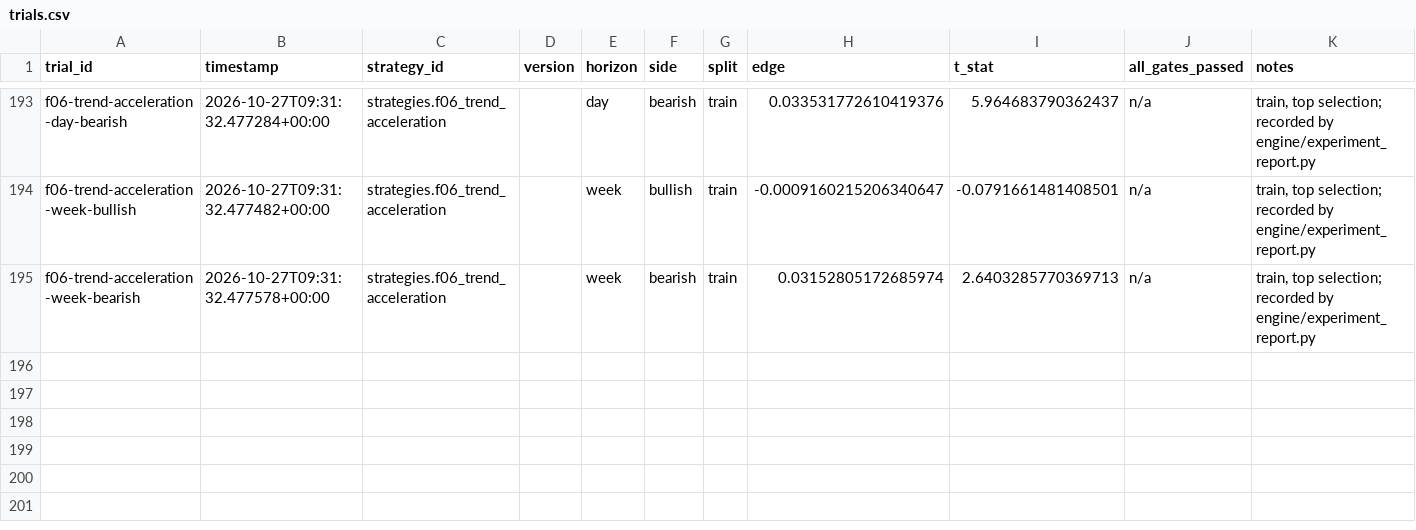
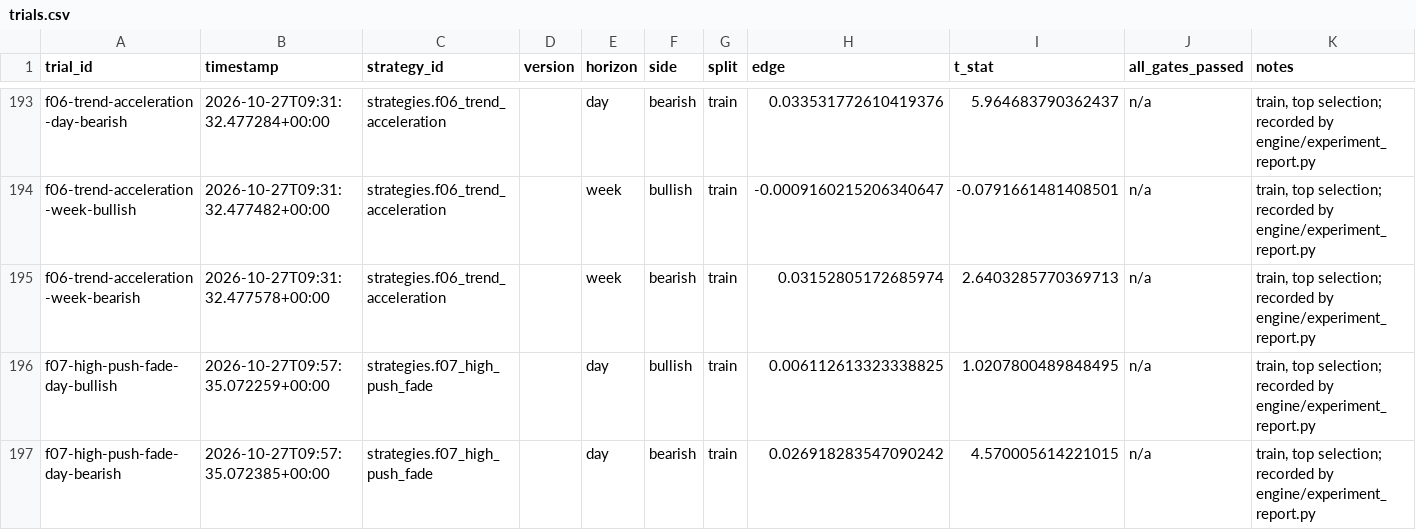
Before and after one commit to Achintya1311/stockstalker-lab, a CSV file: ledger/trials.csv, drawn as a sheet; only a part is shown, gaps mark what is left out.

```diff
--- a/ledger/trials.csv
+++ b/ledger/trials.csv
@@ -195 +195,3 @@ f06-trend-acceleration-week-bullish,2026-10-27T09:31:32.477482+00:00,strategies.
 f06-trend-acceleration-week-bearish,2026-10-27T09:31:32.477578+00:00,strategies.f06_trend_acceleration,,week,bearish,train,0.03152805172685974,2.6403285770369713,n/a,"train, top selection; recorded by engine/experiment_report.py"
+f07-high-push-fade-day-bullish,2026-10-27T09:57:35.072259+00:00,strategies.f07_high_push_fade,,day,bullish,train,0.006112613323338825,1.0207800489848495,n/a,"train, top selection; recorded by engine/experiment_report.py"
+f07-high-push-fade-day-bearish,2026-10-27T09:57:35.072385+00:00,strategies.f07_high_push_fade,,day,bearish,train,0.026918283547090242,4.570005614221015,n/a,"train, top selection; recorded by engine/experiment_report.py"
```
Also changed, not shown: 6 other files.
